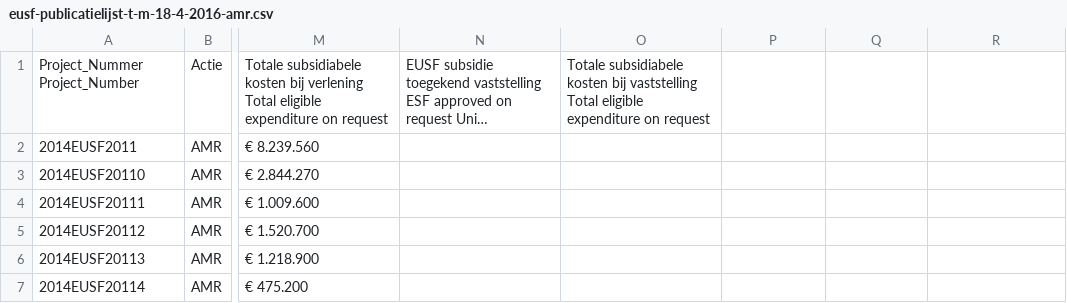
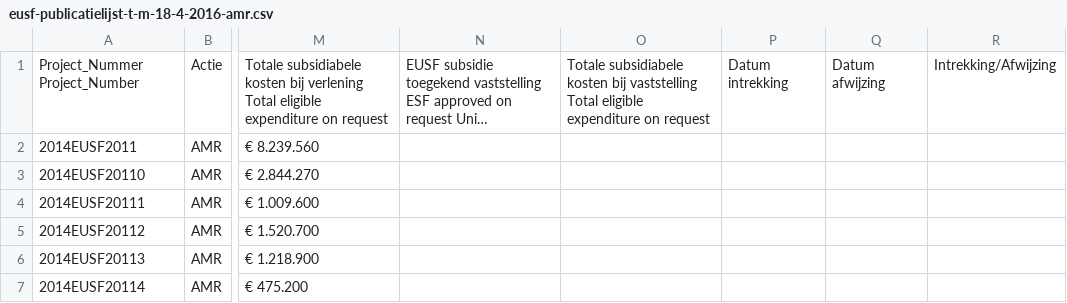
Before and after one commit to os-data/eu-structural-funds, a CSV file: data/NL.the-netherlands/ESF/2014-2020/eusf-publicatielijst-t-m-18-4-2016-amr.csv, drawn as a sheet; only a part is shown, gaps mark what is left out; long unchanged cells end in …; the diff names each change by its address in the sheet, - before the commit and + after, or states it on an @@ line.

Commit message:
fixed mapping

```diff
--- a/data/NL.the-netherlands/ESF/2014-2020/eusf-publicatielijst-t-m-18-4-2016-amr.csv
+++ b/data/NL.the-netherlands/ESF/2014-2020/eusf-publicatielijst-t-m-18-4-2016-amr.csv
-P1: (empty)
+P1: Datum intrekking
-Q1: (empty)
+Q1: Datum afwijzing
-R1: (empty)
+R1: Intrekking/Afwijzing
```
